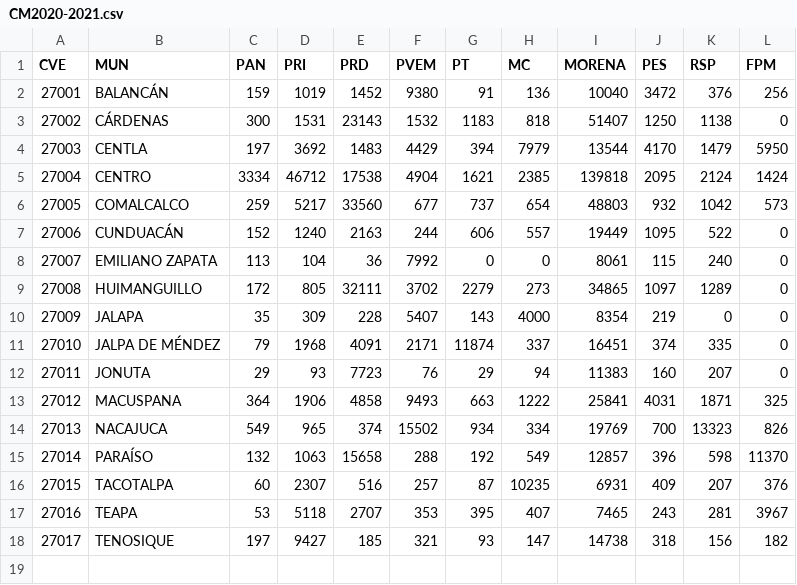
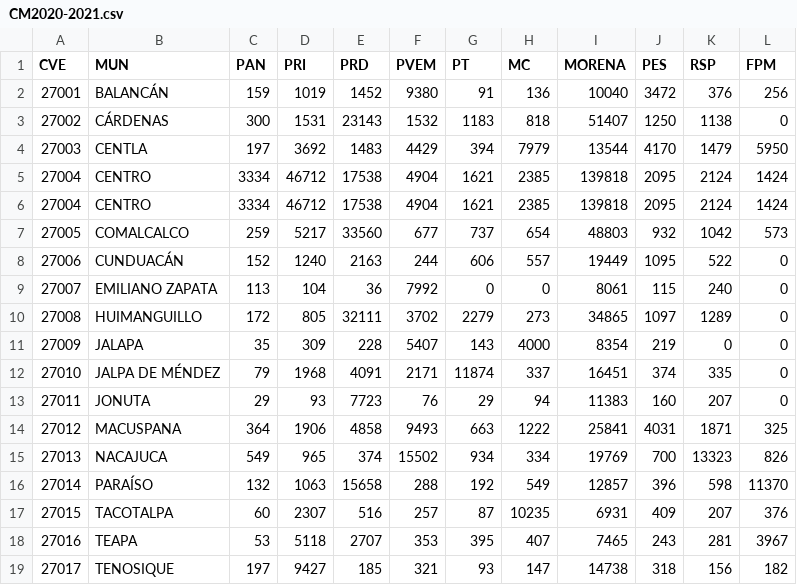
Before and after one commit to fantasmaempresa/mapsGenerator, a CSV file: CM2020-2021.csv, drawn as a sheet.

```diff
--- a/CM2020-2021.csv
+++ b/CM2020-2021.csv
@@ -5,2 +5,3 @@
 27004,CENTRO,3334,46712,17538,4904,1621,2385,139818,2095,2124,1424
+27004,CENTRO,3334,46712,17538,4904,1621,2385,139818,2095,2124,1424
 27005,COMALCALCO,259,5217,33560,677,737,654,48803,932,1042,573
```
Also changed, not shown: 13 other files.
